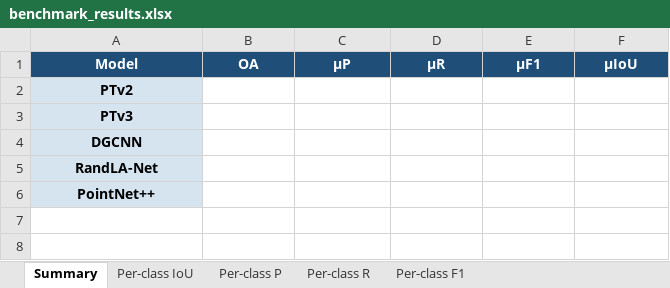
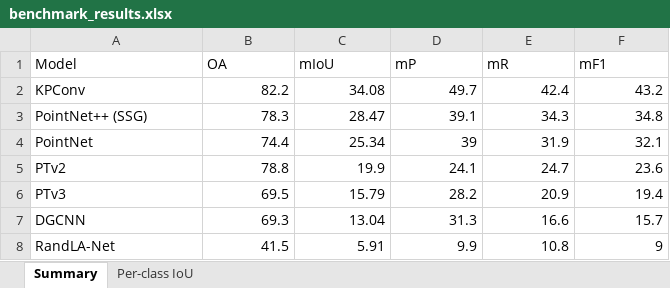
Before and after one commit to jijup/hfx3d-benchmark, an Excel workbook: results/benchmark_results.xlsx, sheet Summary, drawn as a sheet; values as stored, in another font and other column widths than the file's, no borders; removed rows and columns are numbered as before the commit, all else as after; the diff names each change by its address in the sheet, - before the commit and + after, or states it on an @@ line.

Commit message:
Fill benchmark_results.xlsx, drop leaderboard.csv

```diff
--- a/results/benchmark_results.xlsx (sheet Summary)
+++ b/results/benchmark_results.xlsx (sheet Summary)
-sheet tab: Per-class P
-sheet tab: Per-class R
-sheet tab: Per-class F1
@@ A1:F1 bold: on → off, alignment: center → left, fill: #1F4E79 → none, text colour: #FFFFFF → black @@
-C1: μP
+C1: mIoU
-D1: μR
+D1: mP
-E1: μF1
+E1: mR
-F1: μIoU
+F1: mF1
+row 2: KPConv | 82.2 | 34.08 | 49.7 | 42.4 | 43.2
+row 3: PointNet++ (SSG) | 78.3 | 28.47 | 39.1 | 34.3 | 34.8
+row 4: PointNet | 74.4 | 25.34 | 39 | 31.9 | 32.1
@@ A5:A8 fill: #D6E4F0 → none, bold: on → off, alignment: center → left @@
-B5 (OA): (empty)
+B5 (OA): 78.8
-C5 (mIoU): (empty)
+C5 (mIoU): 19.9
-D5 (mP): (empty)
+D5 (mP): 24.1
-E5 (mR): (empty)
+E5 (mR): 24.7
-F5 (mF1): (empty)
+F5 (mF1): 23.6
-B6 (OA): (empty)
+B6 (OA): 69.5
-C6 (mIoU): (empty)
+C6 (mIoU): 15.79
-D6 (mP): (empty)
+D6 (mP): 28.2
-E6 (mR): (empty)
+E6 (mR): 20.9
-F6 (mF1): (empty)
+F6 (mF1): 19.4
-B7 (OA): (empty)
+B7 (OA): 69.3
-C7 (mIoU): (empty)
+C7 (mIoU): 13.04
-D7 (mP): (empty)
+D7 (mP): 31.3
-E7 (mR): (empty)
+E7 (mR): 16.6
-F7 (mF1): (empty)
+F7 (mF1): 15.7
-B8 (OA): (empty)
+B8 (OA): 41.5
-C8 (mIoU): (empty)
+C8 (mIoU): 5.91
-D8 (mP): (empty)
+D8 (mP): 9.9
-E8 (mR): (empty)
+E8 (mR): 10.8
-F8 (mF1): (empty)
+F8 (mF1): 9
-row 6: PointNet++
```
Also changed, not shown: sheet Per-class IoU, 1 other file.
